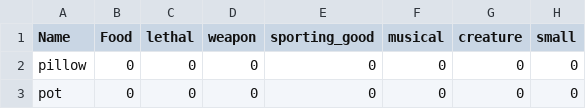
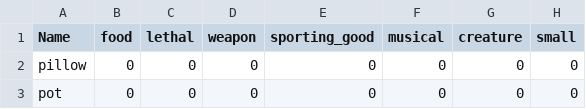
Before and after one commit to eyMiko/2021AIFinalProject, a CSV file: instruments.csv, drawn as a sheet; only a part is shown; the diff names each change by its address in the sheet, - before the commit and + after, or states it on an @@ line.

```diff
--- a/instruments.csv
+++ b/instruments.csv
-B1: Food
+B1: food
```
Also changed, not shown: descriptions.csv, names.csv, 1 other file.
